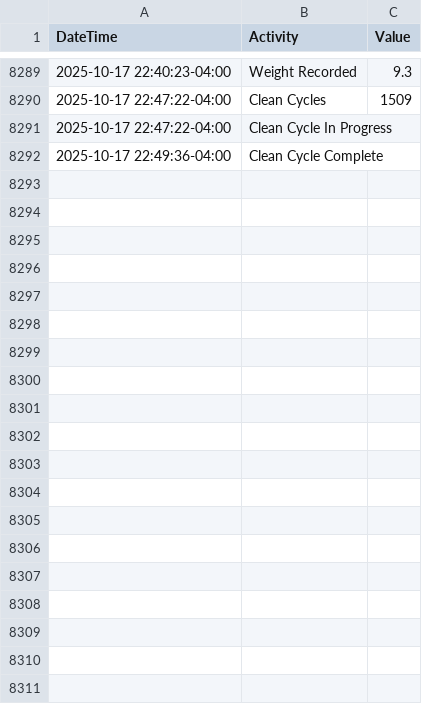
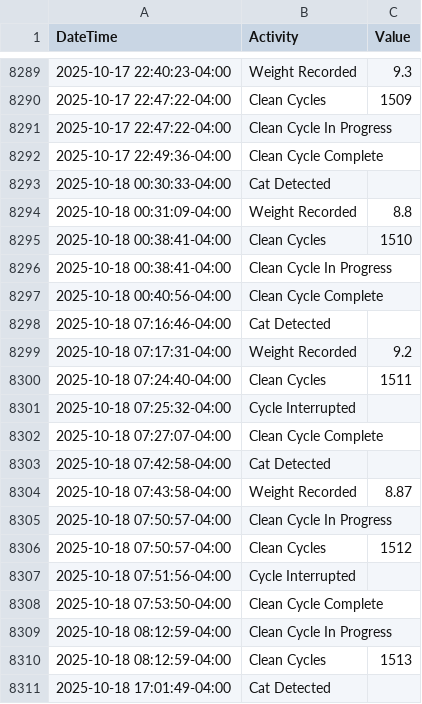
Before and after one commit to jiax264/litter-robot-home-automation, a CSV file: master_lr4_practice.csv, drawn as a sheet; only a part is shown, gaps mark what is left out; the diff covers the shown part only; the diff names each change by its address in the sheet, - before the commit and + after, or states it on an @@ line.

```diff
--- a/master_lr4_practice.csv
+++ b/master_lr4_practice.csv
+row 8293: 2025-10-18 00:30:33-04:00 | Cat Detected
+row 8294: 2025-10-18 00:31:09-04:00 | Weight Recorded | 8.8
+row 8295: 2025-10-18 00:38:41-04:00 | Clean Cycles | 1510
+row 8296: 2025-10-18 00:38:41-04:00 | Clean Cycle In Progress
+row 8297: 2025-10-18 00:40:56-04:00 | Clean Cycle Complete
+row 8298: 2025-10-18 07:16:46-04:00 | Cat Detected
+row 8299: 2025-10-18 07:17:31-04:00 | Weight Recorded | 9.2
+row 8300: 2025-10-18 07:24:40-04:00 | Clean Cycles | 1511
+row 8301: 2025-10-18 07:25:32-04:00 | Cycle Interrupted
+row 8302: 2025-10-18 07:27:07-04:00 | Clean Cycle Complete
+row 8303: 2025-10-18 07:42:58-04:00 | Cat Detected
+row 8304: 2025-10-18 07:43:58-04:00 | Weight Recorded | 8.87
+row 8305: 2025-10-18 07:50:57-04:00 | Clean Cycle In Progress
+row 8306: 2025-10-18 07:50:57-04:00 | Clean Cycles | 1512
+row 8307: 2025-10-18 07:51:56-04:00 | Cycle Interrupted
+row 8308: 2025-10-18 07:53:50-04:00 | Clean Cycle Complete
+row 8309: 2025-10-18 08:12:59-04:00 | Clean Cycle In Progress
+row 8310: 2025-10-18 08:12:59-04:00 | Clean Cycles | 1513
+row 8311: 2025-10-18 17:01:49-04:00 | Cat Detected
```
Also changed, not shown: 25 added rows elsewhere in this file.
